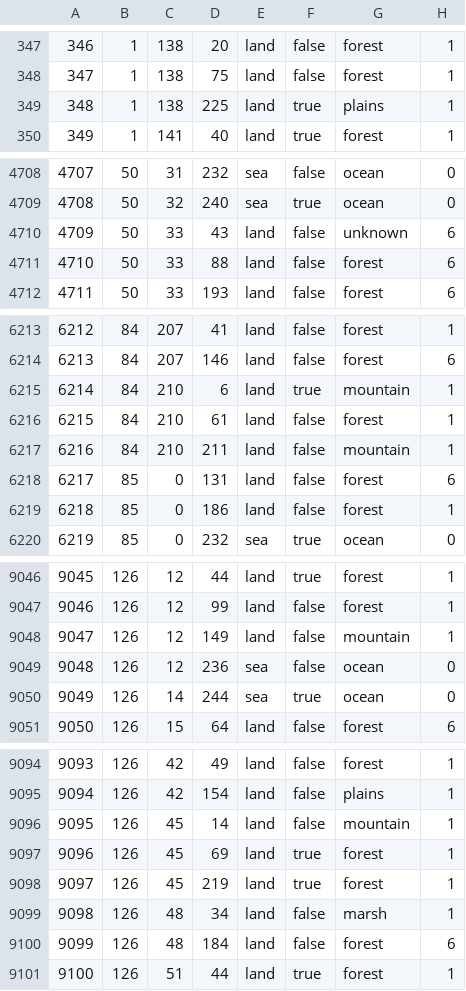
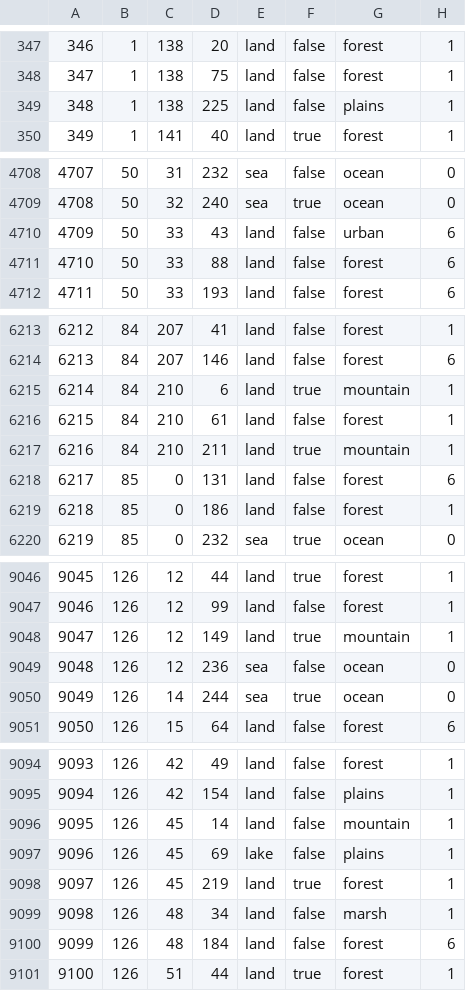
Before and after one commit to generalisofficial/tia2018, a CSV file: map/definition.csv, drawn as a sheet; only a part is shown, gaps mark what is left out.

```diff
--- a/map/definition.csv
+++ b/map/definition.csv
@@ -348,3 +348,3 @@
 347;1;138;75;land;false;forest;1
-348;1;138;225;land;true;plains;1
+348;1;138;225;land;false;plains;1
 349;1;141;40;land;true;forest;1
@@ -4709,3 +4709,3 @@
 4708;50;32;240;sea;true;ocean;0
-4709;50;33;43;land;false;unknown;6
+4709;50;33;43;land;false;urban;6
 4710;50;33;88;land;false;forest;6
@@ -6216,3 +6216,3 @@
 6215;84;210;61;land;false;forest;1
-6216;84;210;211;land;false;mountain;1
+6216;84;210;211;land;true;mountain;1
 6217;85;0;131;land;false;forest;6
@@ -9047,3 +9047,3 @@
 9046;126;12;99;land;false;forest;1
-9047;126;12;149;land;false;mountain;1
+9047;126;12;149;land;true;mountain;1
 9048;126;12;236;sea;false;ocean;0
@@ -9096,3 +9096,3 @@
 9095;126;45;14;land;false;mountain;1
-9096;126;45;69;land;true;forest;1
+9096;126;45;69;lake;false;plains;1
 9097;126;45;219;land;true;forest;1
```
Also changed, not shown: 30 other files.
